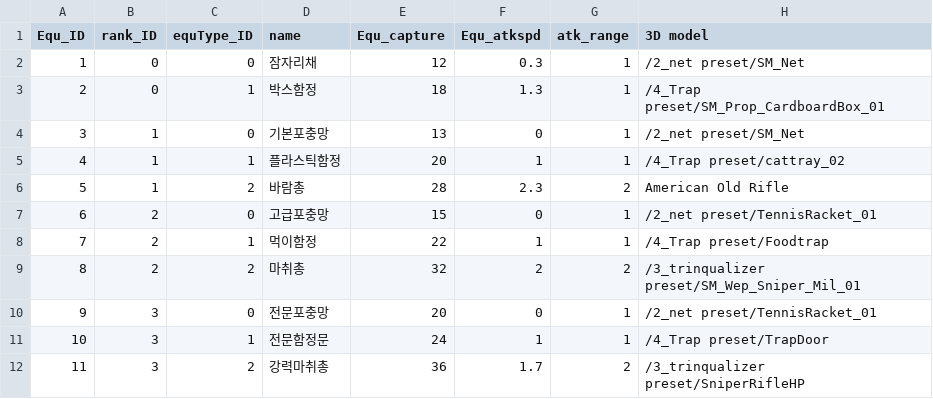
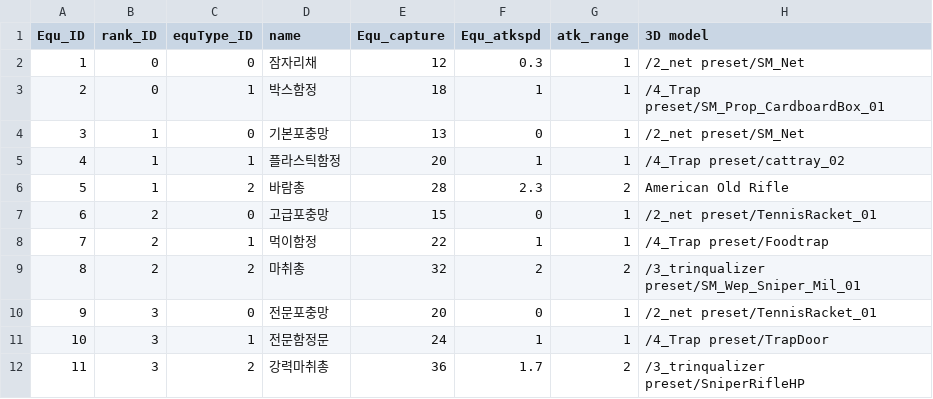
Before and after one commit to MM1152/CalmDown-Animals, a CSV file: Assets/Resources/DataTables/EquipmentInfo.csv, drawn as a sheet.

```diff
--- a/Assets/Resources/DataTables/EquipmentInfo.csv
+++ b/Assets/Resources/DataTables/EquipmentInfo.csv
@@ -2,3 +2,3 @@
 1,0,0,잠자리채,12,0.3,1,/2_net preset/SM_Net
-2,0,1,박스함정,18,1.3,1,/4_Trap preset/SM_Prop_CardboardBox_01
+2,0,1,박스함정,18,1,1,/4_Trap preset/SM_Prop_CardboardBox_01
 3,1,0,기본포충망,13,0,1,/2_net preset/SM_Net
```
Also changed, not shown: Assets/Resources/DataTables/AnimalInfoTable.csv, Assets/Resources/DataTables/CrewTable.csv, 17 other files.
